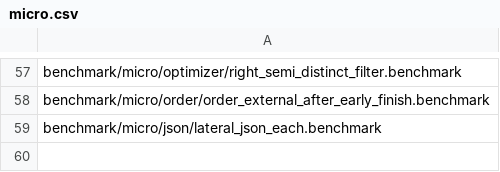
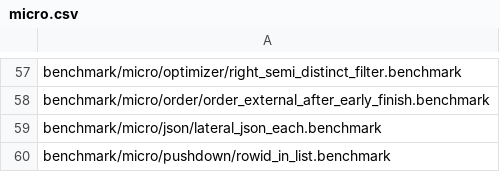
Before and after one commit to cwida/duckdb, a CSV file: .github/regression/micro.csv, drawn as a sheet; only a part is shown, gaps mark what is left out.

```diff
--- a/.github/regression/micro.csv
+++ b/.github/regression/micro.csv
@@ -59 +59,2 @@ benchmark/micro/order/order_external_after_early_finish.benchmark
 benchmark/micro/json/lateral_json_each.benchmark
+benchmark/micro/pushdown/rowid_in_list.benchmark
```
Also changed, not shown: 30 other files.
